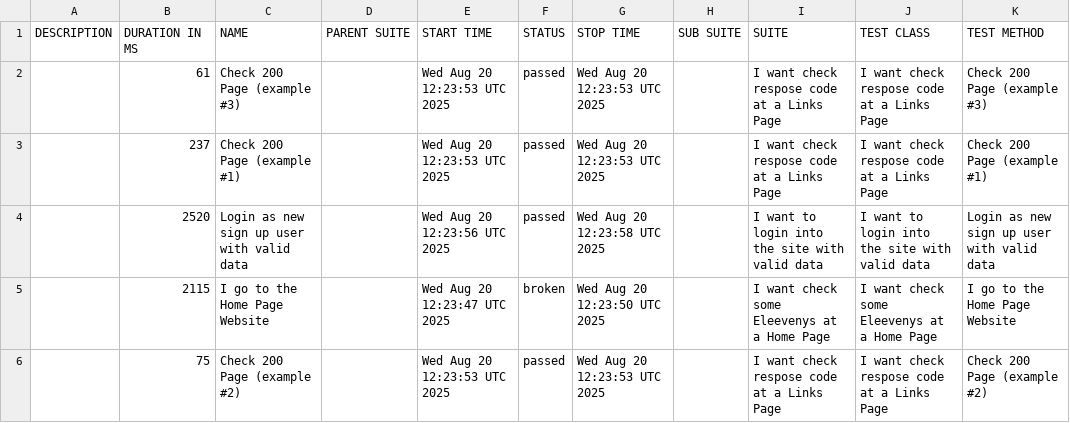
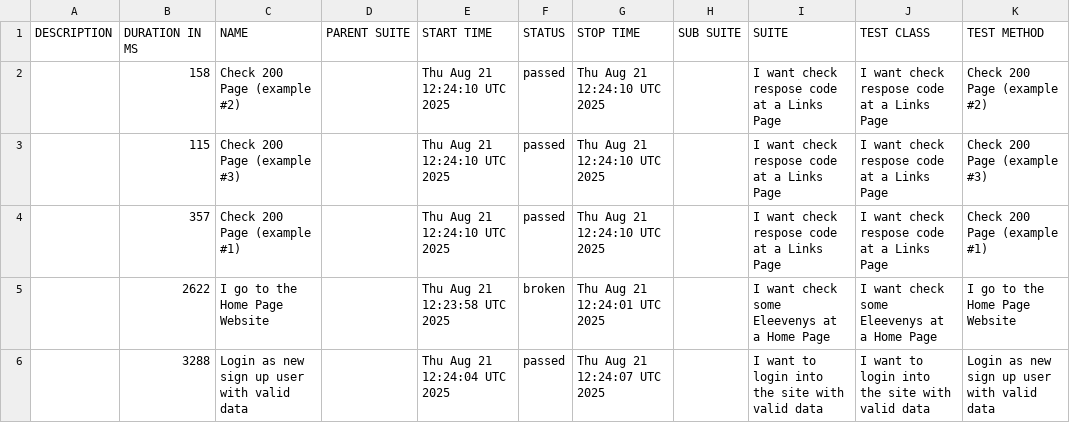
Before and after one commit to tmqa2408/cypress_Cucumber_BDD, a CSV file: data/suites.csv, drawn as a sheet.

```diff
--- a/data/suites.csv
+++ b/data/suites.csv
@@ -1,6 +1,6 @@
 "DESCRIPTION","DURATION IN MS","NAME","PARENT SUITE","START TIME","STATUS","STOP TIME","SUB SUITE","SUITE","TEST CLASS","TEST METHOD"
-"","61","Check 200 Page (example #3)","","Wed Aug 20 12:23:53 UTC 2025","passed","Wed Aug 20 12:23:53 UTC 2025","","I want check respose code at a Links Page","I want check respose code at a Links Page","Check 200 Page (example #3)"
-"","237","Check 200 Page (example #1)","","Wed Aug 20 12:23:53 UTC 2025","passed","Wed Aug 20 12:23:53 UTC 2025","","I want check respose code at a Links Page","I want check respose code at a Links Page","Check 200 Page (example #1)"
-"","2520","Login as new sign up user with valid data","","Wed Aug 20 12:23:56 UTC 2025","passed","Wed Aug 20 12:23:58 UTC 2025","","I want to login into the site with valid data","I want to login into the site with valid data","Login as new sign up user with valid data"
-"","2115","I go to the Home Page Website","","Wed Aug 20 12:23:47 UTC 2025","broken","Wed Aug 20 12:23:50 UTC 2025","","I want check some Eleevenys at a Home Page","I want check some Eleevenys at a Home Page","I go to the Home Page Website"
-"","75","Check 200 Page (example #2)","","Wed Aug 20 12:23:53 UTC 2025","passed","Wed Aug 20 12:23:53 UTC 2025","","I want check respose code at a Links Page","I want check respose code at a Links Page","Check 200 Page (example #2)"
+"","158","Check 200 Page (example #2)","","Thu Aug 21 12:24:10 UTC 2025","passed","Thu Aug 21 12:24:10 UTC 2025","","I want check respose code at a Links Page","I want check respose code at a Links Page","Check 200 Page (example #2)"
+"","115","Check 200 Page (example #3)","","Thu Aug 21 12:24:10 UTC 2025","passed","Thu Aug 21 12:24:10 UTC 2025","","I want check respose code at a Links Page","I want check respose code at a Links Page","Check 200 Page (example #3)"
+"","357","Check 200 Page (example #1)","","Thu Aug 21 12:24:10 UTC 2025","passed","Thu Aug 21 12:24:10 UTC 2025","","I want check respose code at a Links Page","I want check respose code at a Links Page","Check 200 Page (example #1)"
+"","2622","I go to the Home Page Website","","Thu Aug 21 12:23:58 UTC 2025","broken","Thu Aug 21 12:24:01 UTC 2025","","I want check some Eleevenys at a Home Page","I want check some Eleevenys at a Home Page","I go to the Home Page Website"
+"","3288","Login as new sign up user with valid data","","Thu Aug 21 12:24:04 UTC 2025","passed","Thu Aug 21 12:24:07 UTC 2025","","I want to login into the site with valid data","I want to login into the site with valid data","Login as new sign up user with valid data"
```
Also changed, not shown: 25 other files.
